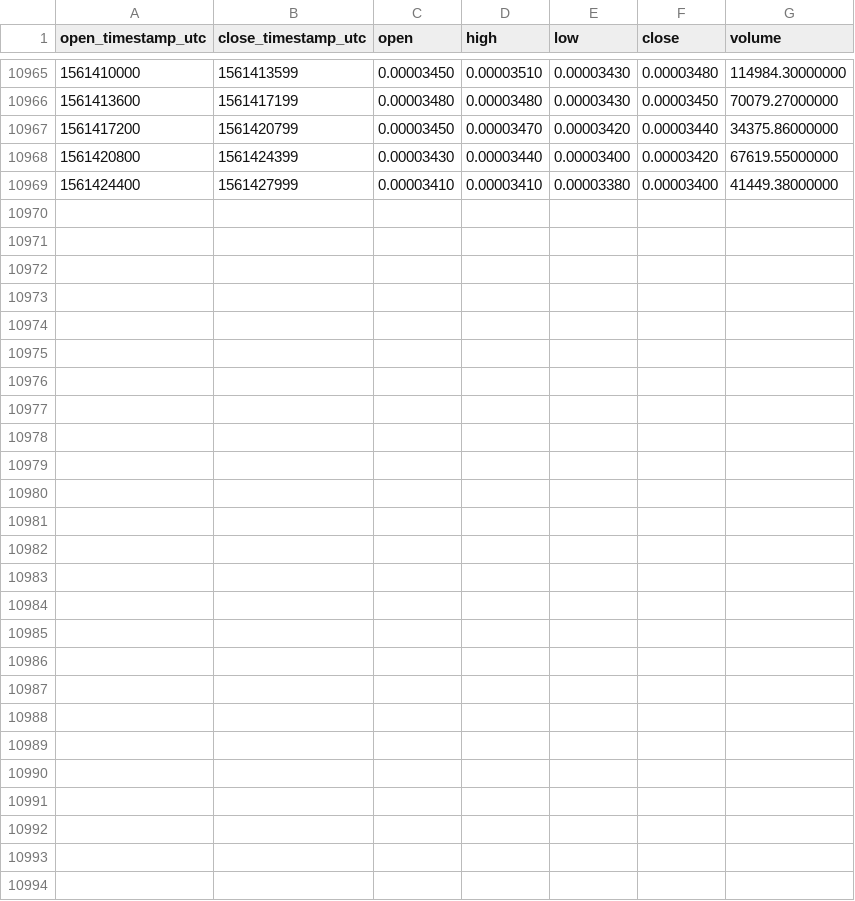
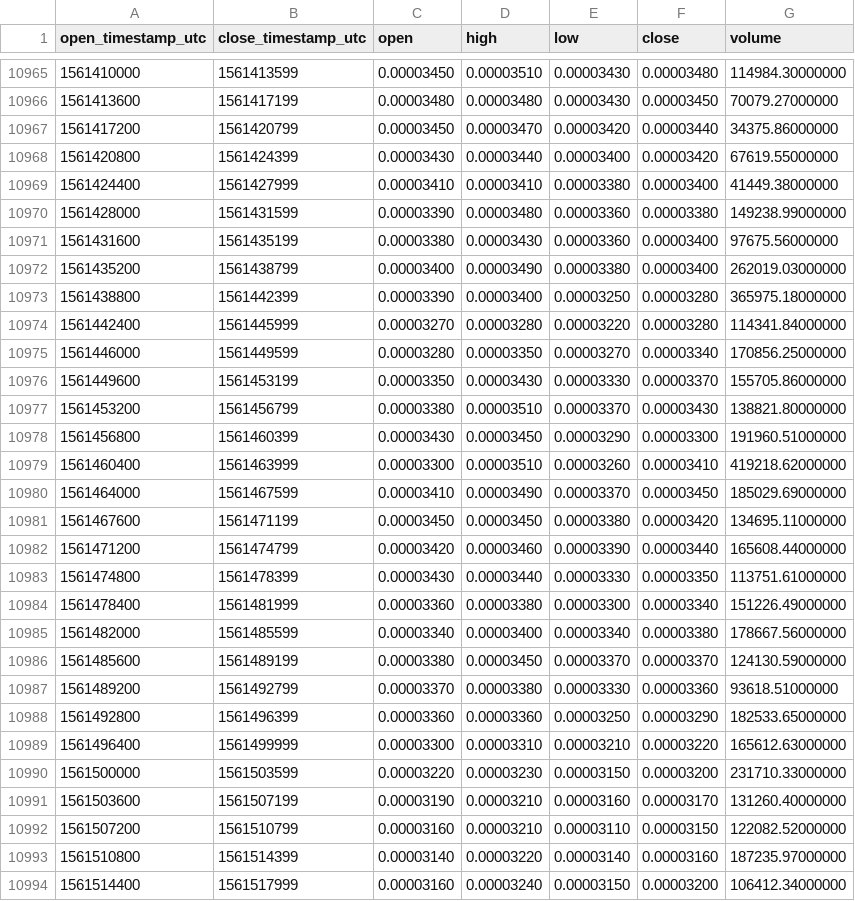
Before and after one commit to cryptobigbro/binance-WANBTC, a CSV file: binance-WANBTC-1h.csv, drawn as a sheet; only a part is shown, gaps mark what is left out.

Commit message:
Update OHLCV data.

```diff
--- a/binance-WANBTC-1h.csv
+++ b/binance-WANBTC-1h.csv
@@ -10969 +10969,26 @@ open_timestamp_utc,close_timestamp_utc,open,high,low,close,volume
 1561424400,1561427999,0.00003410,0.00003410,0.00003380,0.00003400,41449.38000000
+1561428000,1561431599,0.00003390,0.00003480,0.00003360,0.00003380,149238.99000000
+1561431600,1561435199,0.00003380,0.00003430,0.00003360,0.00003400,97675.56000000
+1561435200,1561438799,0.00003400,0.00003490,0.00003380,0.00003400,262019.03000000
+1561438800,1561442399,0.00003390,0.00003400,0.00003250,0.00003280,365975.18000000
+1561442400,1561445999,0.00003270,0.00003280,0.00003220,0.00003280,114341.84000000
+1561446000,1561449599,0.00003280,0.00003350,0.00003270,0.00003340,170856.25000000
+1561449600,1561453199,0.00003350,0.00003430,0.00003330,0.00003370,155705.86000000
+1561453200,1561456799,0.00003380,0.00003510,0.00003370,0.00003430,138821.80000000
+1561456800,1561460399,0.00003430,0.00003450,0.00003290,0.00003300,191960.51000000
+1561460400,1561463999,0.00003300,0.00003510,0.00003260,0.00003410,419218.62000000
+1561464000,1561467599,0.00003410,0.00003490,0.00003370,0.00003450,185029.69000000
+1561467600,1561471199,0.00003450,0.00003450,0.00003380,0.00003420,134695.11000000
+1561471200,1561474799,0.00003420,0.00003460,0.00003390,0.00003440,165608.44000000
+1561474800,1561478399,0.00003430,0.00003440,0.00003330,0.00003350,113751.61000000
+1561478400,1561481999,0.00003360,0.00003380,0.00003300,0.00003340,151226.49000000
+1561482000,1561485599,0.00003340,0.00003400,0.00003340,0.00003380,178667.56000000
+1561485600,1561489199,0.00003380,0.00003450,0.00003370,0.00003370,124130.59000000
+1561489200,1561492799,0.00003370,0.00003380,0.00003330,0.00003360,93618.51000000
+1561492800,1561496399,0.00003360,0.00003360,0.00003250,0.00003290,182533.65000000
+1561496400,1561499999,0.00003300,0.00003310,0.00003210,0.00003220,165612.63000000
+1561500000,1561503599,0.00003220,0.00003230,0.00003150,0.00003200,231710.33000000
+1561503600,1561507199,0.00003190,0.00003210,0.00003160,0.00003170,131260.40000000
+1561507200,1561510799,0.00003160,0.00003210,0.00003110,0.00003150,122082.52000000
+1561510800,1561514399,0.00003140,0.00003220,0.00003140,0.00003160,187235.97000000
+1561514400,1561517999,0.00003160,0.00003240,0.00003150,0.00003200,106412.34000000
```
Also changed, not shown: binance-WANBTC-1d.csv.
